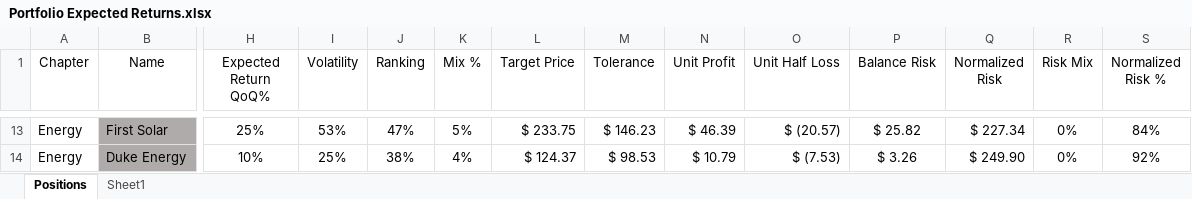
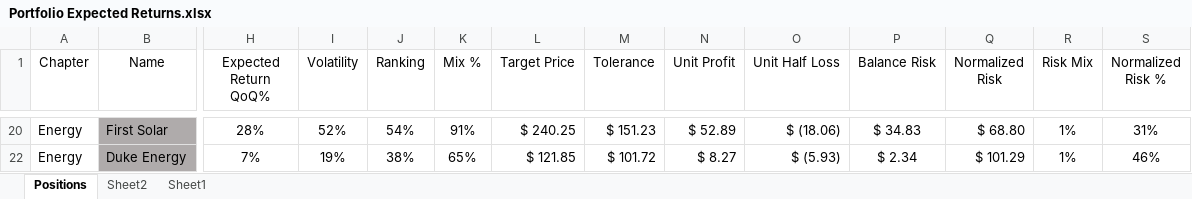
Before and after one commit to SRodWal/StockSillines, an Excel workbook: Portfolio Expected Returns.xlsx, sheet Positions, drawn as a sheet; only a part is shown, gaps mark what is left out; values as stored, in another font and other column widths than the file's, no borders; conditional formats not drawn; addresses are those after the commit; the diff covers the shown part only; the diff names each change by its address in the sheet, - before the commit and + after, or states it on an @@ line.

```diff
--- a/Portfolio Expected Returns.xlsx (sheet Positions)
+++ b/Portfolio Expected Returns.xlsx (sheet Positions)
+sheet tab: Sheet2
-H20 (Expected Return QoQ%): 25%
+H20 (Expected Return QoQ%): 28%
-I20 (Volatility): 53%
+I20 (Volatility): 52%
-J20 (Ranking): 47%
+J20 (Ranking): 54%
-K20 (Mix %): 5%
+K20 (Mix %): 91%
-L20 (Target Price): $ 233.75
+L20 (Target Price): $ 240.25
-M20 (Tolerance): $ 146.23
+M20 (Tolerance): $ 151.23
-N20 (Unit Profit): $ 46.39
+N20 (Unit Profit): $ 52.89
-O20 (Unit Half Loss): $ (20.57)
+O20 (Unit Half Loss): $ (18.06)
-P20 (Balance Risk): $ 25.82
+P20 (Balance Risk): $ 34.83
-Q20 (Normalized Risk): $ 227.34
+Q20 (Normalized Risk): $ 68.80
-R20 (Risk Mix): 0%
+R20 (Risk Mix): 1%
-S20 (Normalized Risk %): 84%
+S20 (Normalized Risk %): 31%
-H22 (Expected Return QoQ%): 10%
+H22 (Expected Return QoQ%): 7%
-I22 (Volatility): 25%
+I22 (Volatility): 19%
-K22 (Mix %): 4%
+K22 (Mix %): 65%
-L22 (Target Price): $ 124.37
+L22 (Target Price): $ 121.85
-M22 (Tolerance): $ 98.53
+M22 (Tolerance): $ 101.72
-N22 (Unit Profit): $ 10.79
+N22 (Unit Profit): $ 8.27
-O22 (Unit Half Loss): $ (7.53)
+O22 (Unit Half Loss): $ (5.93)
-P22 (Balance Risk): $ 3.26
+P22 (Balance Risk): $ 2.34
-Q22 (Normalized Risk): $ 249.90
+Q22 (Normalized Risk): $ 101.29
-R22 (Risk Mix): 0%
+R22 (Risk Mix): 1%
-S22 (Normalized Risk %): 92%
+S22 (Normalized Risk %): 46%
```
Also changed, not shown: 11 added rows, 25 removed rows and 74 edited cells elsewhere in this sheet, sheet Sheet1, formulas that keep their value, hidden cells, Open Positions.xlsx, 3 other files.
